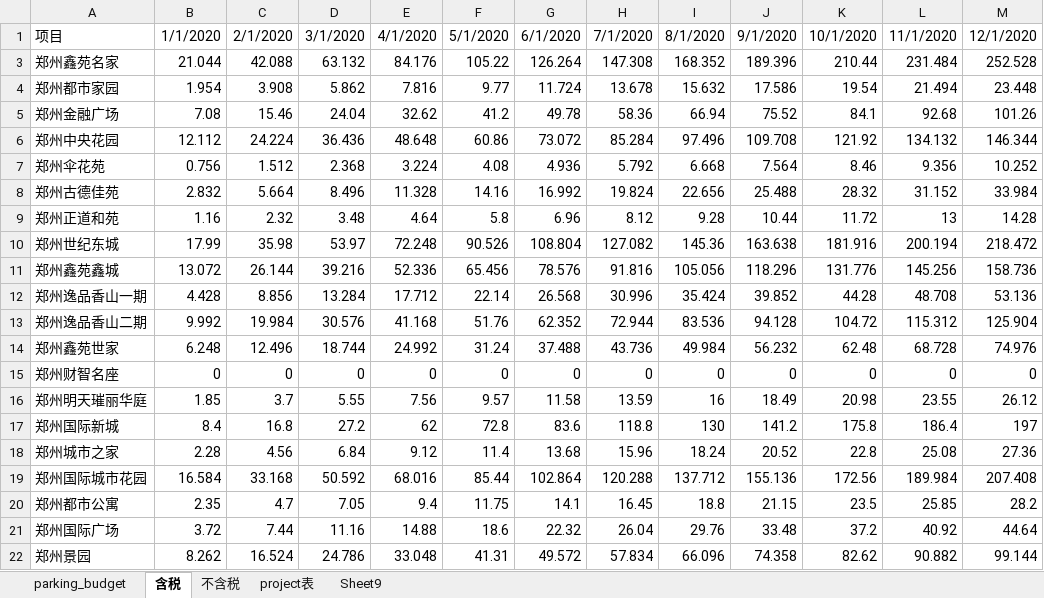
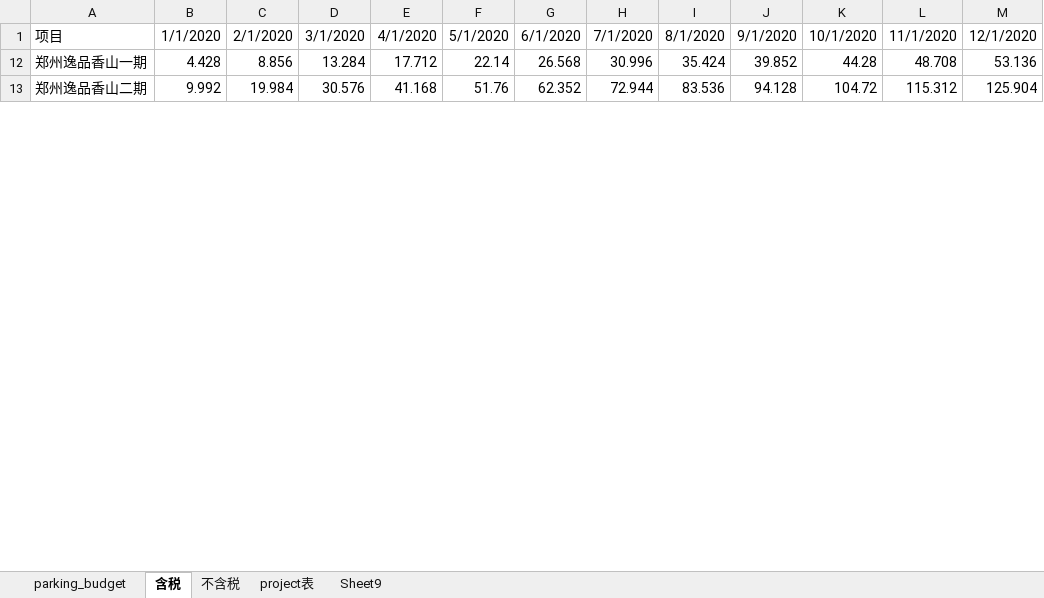
Before and after one commit to hry-work/data, an Excel workbook: mid/dim/2020车位预算.xlsx, sheet 含税, drawn as a sheet; only a part is shown; values as stored, in another font and other column widths than the file's, no borders; removed rows and columns are numbered as before the commit, all else as after; the diff covers the shown part only; the diff names each change by its address in the sheet, - before the commit and + after, or states it on an @@ line.

```diff
--- a/mid/dim/2020车位预算.xlsx (sheet 含税)
+++ b/mid/dim/2020车位预算.xlsx (sheet 含税)
@@ row 3 hidden: 郑州鑫苑名家 | 21.044 | 42.088 | 63.132 | 84.176 | 105.22 | 126.264 | 147.308 | 168.352 | 189.396 | 210.44 | 231.484 | 252.528 @@
@@ row 4 hidden: 郑州都市家园 | 1.954 | 3.908 | 5.862 | 7.816 | 9.77 | 11.724 | 13.678 | 15.632 | 17.586 | 19.54 | 21.494 | 23.448 @@
@@ row 5 hidden: 郑州金融广场 | 7.08 | 15.46 | 24.04 | 32.62 | 41.2 | 49.78 | 58.36 | 66.94 | 75.52 | 84.1 | 92.68 | 101.26 @@
@@ row 6 hidden: 郑州中央花园 | 12.112 | 24.224 | 36.436 | 48.648 | 60.86 | 73.072 | 85.284 | 97.496 | 109.708 | 121.92 | 134.132 | 146.344 @@
@@ row 7 hidden: 郑州伞花苑 | 0.756 | 1.512 | 2.368 | 3.224 | 4.08 | 4.936 | 5.792 | 6.668 | 7.564 | 8.46 | 9.356 | 10.252 @@
@@ row 8 hidden: 郑州古德佳苑 | 2.832 | 5.664 | 8.496 | 11.328 | 14.16 | 16.992 | 19.824 | 22.656 | 25.488 | 28.32 | 31.152 | 33.984 @@
@@ row 9 hidden: 郑州正道和苑 | 1.16 | 2.32 | 3.48 | 4.64 | 5.8 | 6.96 | 8.12 | 9.28 | 10.44 | 11.72 | 13 | 14.28 @@
@@ row 10 hidden: 郑州世纪东城 | 17.99 | 35.98 | 53.97 | 72.248 | 90.526 | 108.804 | 127.082 | 145.36 | 163.638 | 181.916 | 200.194 | 218.472 @@
@@ row 11 hidden: 郑州鑫苑鑫城 | 13.072 | 26.144 | 39.216 | 52.336 | 65.456 | 78.576 | 91.816 | 105.056 | 118.296 | 131.776 | 145.256 | 158.736 @@
@@ row 14 hidden: 郑州鑫苑世家 | 6.248 | 12.496 | 18.744 | 24.992 | 31.24 | 37.488 | 43.736 | 49.984 | 56.232 | 62.48 | 68.728 | 74.976 @@
@@ row 15 hidden: 郑州财智名座 | 0 | 0 | 0 | 0 | 0 | 0 | 0 | 0 | 0 | 0 | 0 | 0 @@
@@ row 16 hidden: 郑州明天璀丽华庭 | 1.85 | 3.7 | 5.55 | 7.56 | 9.57 | 11.58 | 13.59 | 16 | 18.49 | 20.98 | 23.55 | 26.12 @@
@@ row 17 hidden: 郑州国际新城 | 8.4 | 16.8 | 27.2 | 62 | 72.8 | 83.6 | 118.8 | 130 | 141.2 | 175.8 | 186.4 | 197 @@
@@ row 18 hidden: 郑州城市之家 | 2.28 | 4.56 | 6.84 | 9.12 | 11.4 | 13.68 | 15.96 | 18.24 | 20.52 | 22.8 | 25.08 | 27.36 @@
@@ row 19 hidden: 郑州国际城市花园 | 16.584 | 33.168 | 50.592 | 68.016 | 85.44 | 102.864 | 120.288 | 137.712 | 155.136 | 172.56 | 189.984 | 207.408 @@
@@ row 20 hidden: 郑州都市公寓 | 2.35 | 4.7 | 7.05 | 9.4 | 11.75 | 14.1 | 16.45 | 18.8 | 21.15 | 23.5 | 25.85 | 28.2 @@
@@ row 21 hidden: 郑州国际广场 | 3.72 | 7.44 | 11.16 | 14.88 | 18.6 | 22.32 | 26.04 | 29.76 | 33.48 | 37.2 | 40.92 | 44.64 @@
@@ row 22 hidden: 郑州景园 | 8.262 | 16.524 | 24.786 | 33.048 | 41.31 | 49.572 | 57.834 | 66.096 | 74.358 | 82.62 | 90.882 | 99.144 @@
```
Also changed, not shown: 2 added rows, 63 hidden or unhidden rows and 54 edited cells elsewhere in this sheet, sheet parking_budget, mid/dim/税率表.xlsx, 2 other files.
